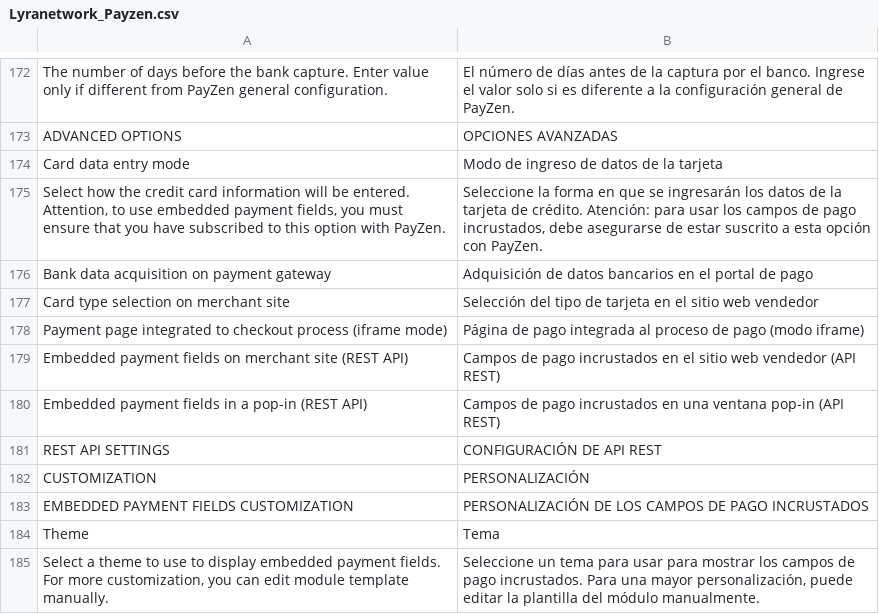
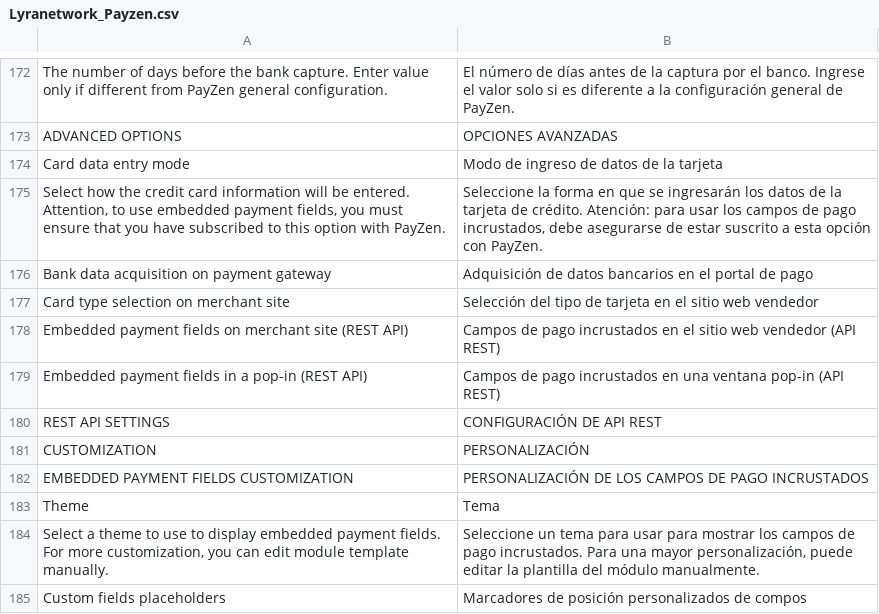
Before and after one commit to lyra/plugin-openmage, a CSV file: app/locale/es_ES/Lyranetwork_Payzen.csv, drawn as a sheet; only a part is shown, gaps mark what is left out; the shorter side is filled out with more unchanged rows; the diff names each change by its address in the sheet, - before the commit and + after, or states it on an @@ line.

```diff
--- a/app/locale/es_ES/Lyranetwork_Payzen.csv
+++ b/app/locale/es_ES/Lyranetwork_Payzen.csv
-row 178: Payment page integrated to checkout process (iframe mode) | Página de pago integrada al proceso de pago (modo iframe)
```
Also changed, not shown: app/locale/de_DE/Lyranetwork_Payzen.csv, app/locale/en_US/Lyranetwork_Payzen.csv, 27 other files.
